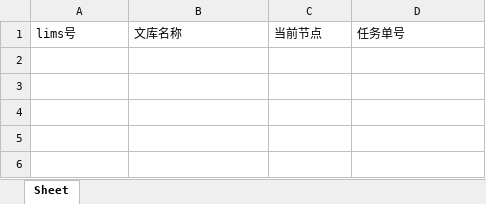
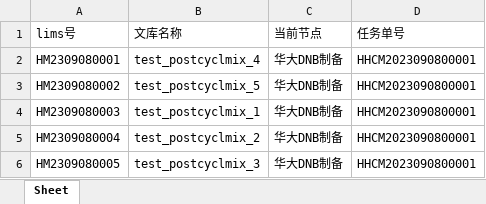
Before and after one commit to ZhouGZ666888/AutoTestScriptForSHLIMS, an Excel workbook: data/excel_doc/dnbpremix_lims_id.xlsx, sheet Sheet, drawn as a sheet; values as stored, in another font and other column widths than the file's, no borders; the diff names each change by its address in the sheet, - before the commit and + after, or states it on an @@ line.

```diff
--- a/data/excel_doc/dnbpremix_lims_id.xlsx (sheet Sheet)
+++ b/data/excel_doc/dnbpremix_lims_id.xlsx (sheet Sheet)
+row 2: HM2309080001 | test_postcyclmix_4 | 华大DNB制备 | HHCM2023090800001
+row 3: HM2309080002 | test_postcyclmix_5 | 华大DNB制备 | HHCM2023090800001
+row 4: HM2309080003 | test_postcyclmix_1 | 华大DNB制备 | HHCM2023090800001
+row 5: HM2309080004 | test_postcyclmix_2 | 华大DNB制备 | HHCM2023090800001
+row 6: HM2309080005 | test_postcyclmix_3 | 华大DNB制备 | HHCM2023090800001
```
Also changed, not shown: data/excel_doc/position_in_box_lims.xlsx, data/excel_doc/sj_id_lims.xlsx, 45 other files.
